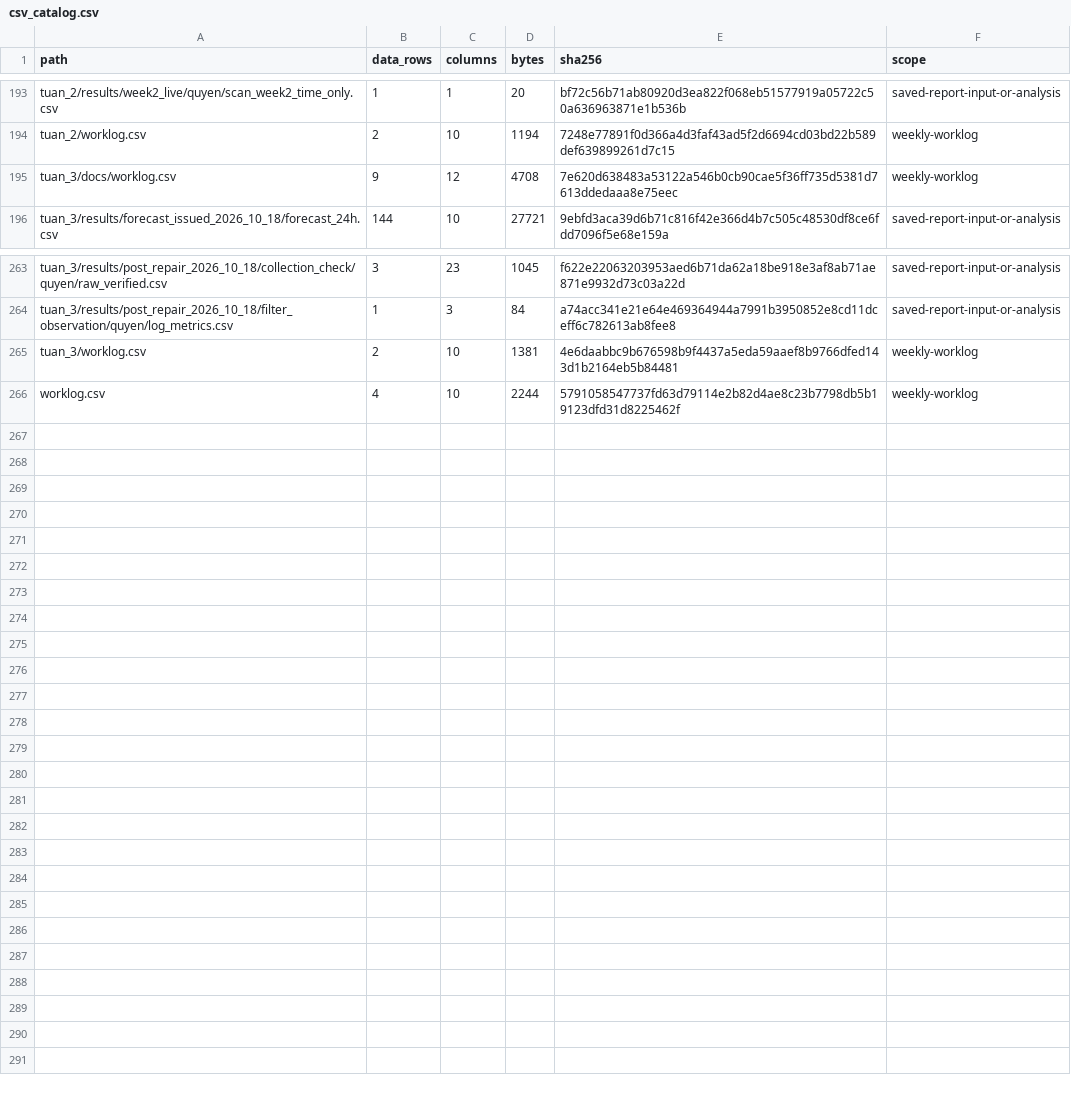
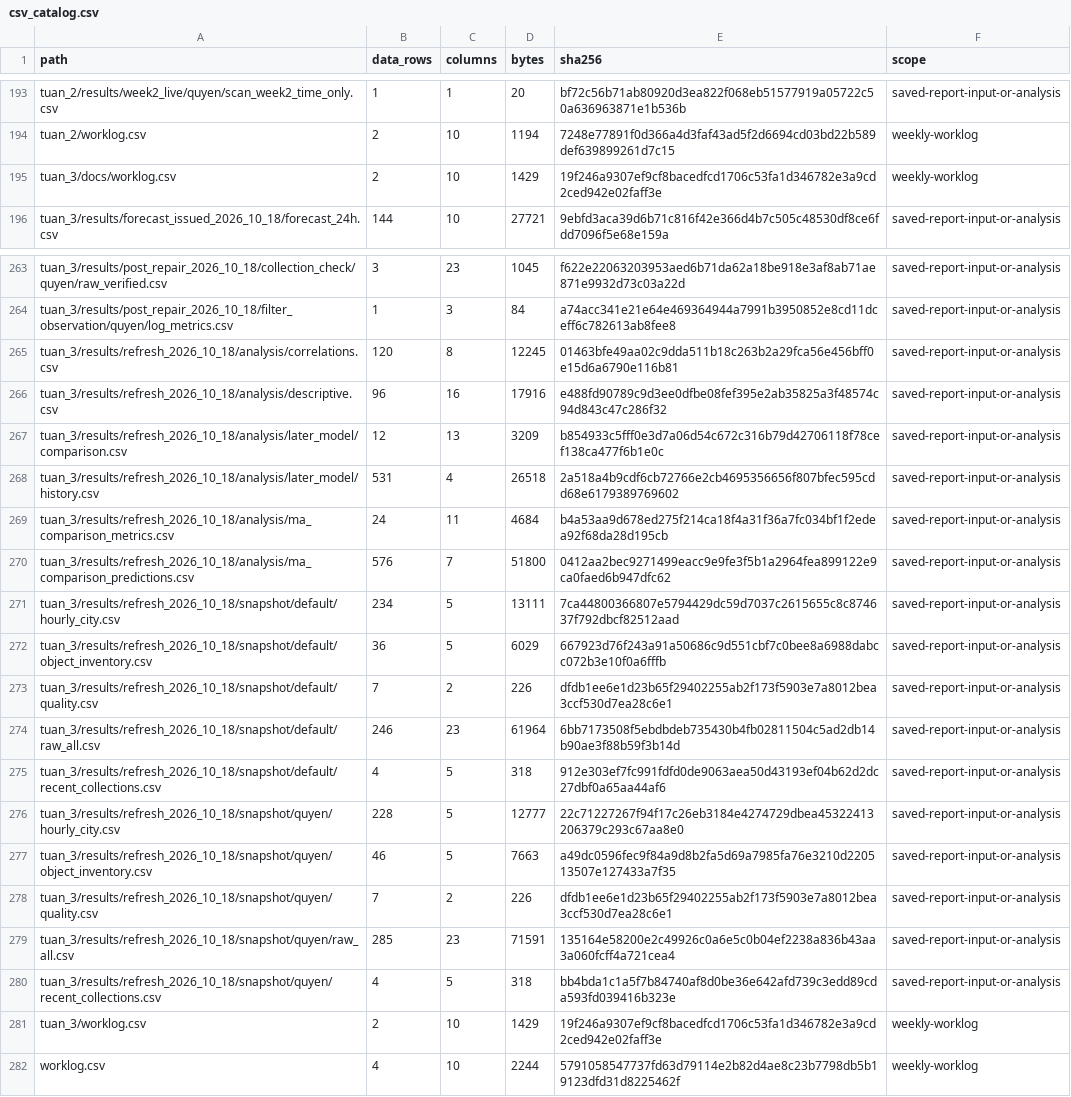
Before and after one commit to JasonTM17/WeatherAWS_FinalTerm, a CSV file: docs/csv_catalog.csv, drawn as a sheet; only a part is shown, gaps mark what is left out.

```diff
--- a/docs/csv_catalog.csv
+++ b/docs/csv_catalog.csv
@@ -194,3 +194,3 @@
 "tuan_2/worklog.csv","2","10","1194","7248e77891f0d366a4d3faf43ad5f2d6694cd03bd22b589def639899261d7c15","weekly-worklog"
-"tuan_3/docs/worklog.csv","9","12","4708","7e620d638483a53122a546b0cb90cae5f36ff735d5381d7613ddedaaa8e75eec","weekly-worklog"
+"tuan_3/docs/worklog.csv","2","10","1429","19f246a9307ef9cf8bacedfcd1706c53fa1d346782e3a9cd2ced942e02faff3e","weekly-worklog"
 "tuan_3/results/forecast_issued_2026_10_18/forecast_24h.csv","144","10","27721","9ebfd3aca39d6b71c816f42e366d4b7c505c48530df8ce6fdd7096f5e68e159a","saved-report-input-or-analysis"
@@ -264,3 +264,19 @@
 "tuan_3/results/post_repair_2026_10_18/filter_observation/quyen/log_metrics.csv","1","3","84","a74acc341e21e64e469364944a7991b3950852e8cd11dceff6c782613ab8fee8","saved-report-input-or-analysis"
-"tuan_3/worklog.csv","2","10","1381","4e6daabbc9b676598b9f4437a5eda59aaef8b9766dfed143d1b2164eb5b84481","weekly-worklog"
+"tuan_3/results/refresh_2026_10_18/analysis/correlations.csv","120","8","12245","01463bfe49aa02c9dda511b18c263b2a29fca56e456bff0e15d6a6790e116b81","saved-report-input-or-analysis"
+"tuan_3/results/refresh_2026_10_18/analysis/descriptive.csv","96","16","17916","e488fd90789c9d3ee0dfbe08fef395e2ab35825a3f48574c94d843c47c286f32","saved-report-input-or-analysis"
+"tuan_3/results/refresh_2026_10_18/analysis/later_model/comparison.csv","12","13","3209","b854933c5fff0e3d7a06d54c672c316b79d42706118f78cef138ca477f6b1e0c","saved-report-input-or-analysis"
+"tuan_3/results/refresh_2026_10_18/analysis/later_model/history.csv","531","4","26518","2a518a4b9cdf6cb72766e2cb4695356656f807bfec595cdd68e6179389769602","saved-report-input-or-analysis"
+"tuan_3/results/refresh_2026_10_18/analysis/ma_comparison_metrics.csv","24","11","4684","b4a53aa9d678ed275f214ca18f4a31f36a7fc034bf1f2edea92f68da28d195cb","saved-report-input-or-analysis"
+"tuan_3/results/refresh_2026_10_18/analysis/ma_comparison_predictions.csv","576","7","51800","0412aa2bec9271499eacc9e9fe3f5b1a2964fea899122e9ca0faed6b947dfc62","saved-report-input-or-analysis"
+"tuan_3/results/refresh_2026_10_18/snapshot/default/hourly_city.csv","234","5","13111","7ca44800366807e5794429dc59d7037c2615655c8c874637f792dbcf82512aad","saved-report-input-or-analysis"
+"tuan_3/results/refresh_2026_10_18/snapshot/default/object_inventory.csv","36","5","6029","667923d76f243a91a50686c9d551cbf7c0bee8a6988dabcc072b3e10f0a6fffb","saved-report-input-or-analysis"
+"tuan_3/results/refresh_2026_10_18/snapshot/default/quality.csv","7","2","226","dfdb1ee6e1d23b65f29402255ab2f173f5903e7a8012bea3ccf530d7ea28c6e1","saved-report-input-or-analysis"
+"tuan_3/results/refresh_2026_10_18/snapshot/default/raw_all.csv","246","23","61964","6bb7173508f5ebdbdeb735430b4fb02811504c5ad2db14b90ae3f88b59f3b14d","saved-report-input-or-analysis"
+"tuan_3/results/refresh_2026_10_18/snapshot/default/recent_collections.csv","4","5","318","912e303ef7fc991fdfd0de9063aea50d43193ef04b62d2dc27dbf0a65aa44af6","saved-report-input-or-analysis"
+"tuan_3/results/refresh_2026_10_18/snapshot/quyen/hourly_city.csv","228","5","12777","22c71227267f94f17c26eb3184e4274729dbea45322413206379c293c67aa8e0","saved-report-input-or-analysis"
+"tuan_3/results/refresh_2026_10_18/snapshot/quyen/object_inventory.csv","46","5","7663","a49dc0596fec9f84a9d8b2fa5d69a7985fa76e3210d220513507e127433a7f35","saved-report-input-or-analysis"
+"tuan_3/results/refresh_2026_10_18/snapshot/quyen/quality.csv","7","2","226","dfdb1ee6e1d23b65f29402255ab2f173f5903e7a8012bea3ccf530d7ea28c6e1","saved-report-input-or-analysis"
+"tuan_3/results/refresh_2026_10_18/snapshot/quyen/raw_all.csv","285","23","71591","135164e58200e2c49926c0a6e5c0b04ef2238a836b43aa3a060fcff4a721cea4","saved-report-input-or-analysis"
+"tuan_3/results/refresh_2026_10_18/snapshot/quyen/recent_collections.csv","4","5","318","bb4bda1c1a5f7b84740af8d0be36e642afd739c3edd89cda593fd039416b323e","saved-report-input-or-analysis"
+"tuan_3/worklog.csv","2","10","1429","19f246a9307ef9cf8bacedfcd1706c53fa1d346782e3a9cd2ced942e02faff3e","weekly-worklog"
 "worklog.csv","4","10","2244","5791058547737fd63d79114e2b82d4ae8c23b7798db5b19123dfd31d8225462f","weekly-worklog"
```
Also changed, not shown: tuan_3/docs/worklog.csv, tuan_3/worklog.csv, 39 other files.
